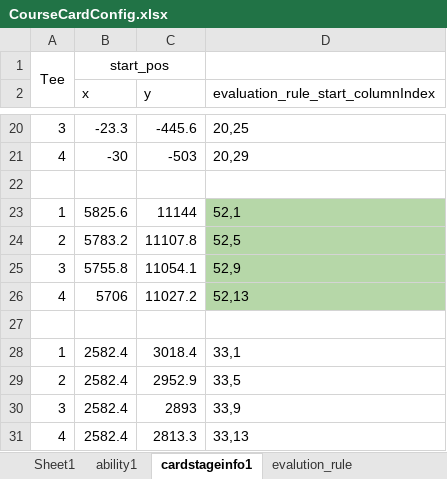
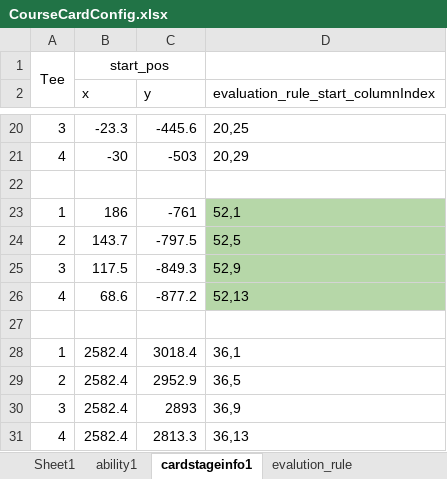
Before and after one commit to IntelHeartPrime/Gamedev_Tools, an Excel workbook: CourseCardSystem/CourseCardConfig.xlsx, sheet cardstageinfo1, drawn as a sheet; only a part is shown, gaps mark what is left out; values as stored, in another font and other column widths than the file's, no borders; charts and pictures not drawn; the diff names each change by its address in the sheet, - before the commit and + after, or states it on an @@ line.

```diff
--- a/CourseCardSystem/CourseCardConfig.xlsx (sheet cardstageinfo1)
+++ b/CourseCardSystem/CourseCardConfig.xlsx (sheet cardstageinfo1)
-B23 (x): 5825.6
+B23 (x): 186
-C23 (y): 11144
+C23 (y): -761
-B24 (x): 5783.2
+B24 (x): 143.7
-C24 (y): 11107.8
+C24 (y): -797.5
-B25 (x): 5755.8
+B25 (x): 117.5
-C25 (y): 11054.1
+C25 (y): -849.3
-B26 (x): 5706
+B26 (x): 68.6
-C26 (y): 11027.2
+C26 (y): -877.2
-D28: 33,1
+D28: 36,1
-D29: 33,5
+D29: 36,5
-D30: 33,9
+D30: 36,9
-D31: 33,13
+D31: 36,13
```
Also changed, not shown: sheet ability1, sheet Sheet1, sheet evalution_rule, CourseCardSystem/HomeFieldConfig.xlsx, props_config_tool/Props_config.xlsx, 8 other files.
